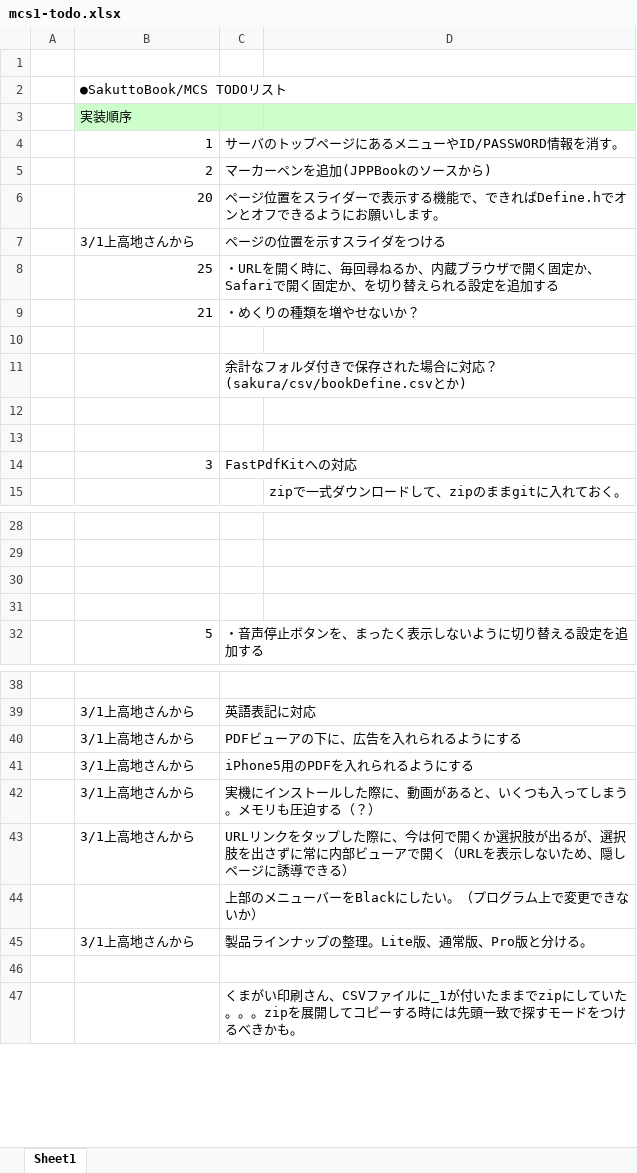
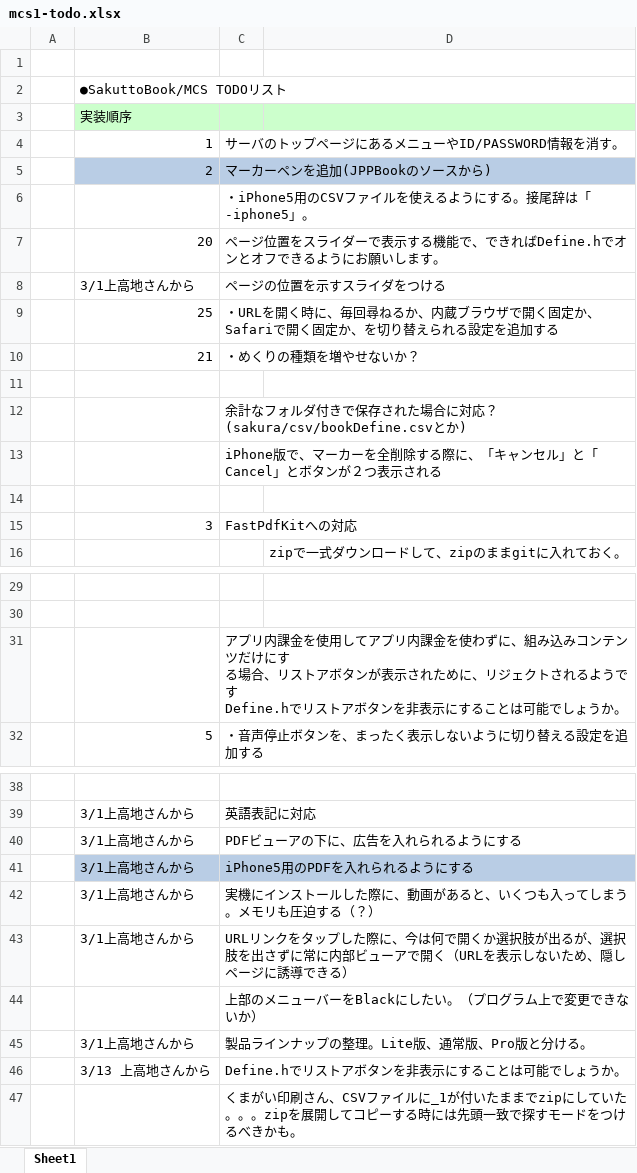
Before and after one commit to okano/PdfProject, an Excel workbook: PdfPub/trunk/docs/mcs1-todo.xlsx, sheet Sheet1, drawn as a sheet; only a part is shown, gaps mark what is left out; values as stored, in another font and other column widths than the file's, no borders; removed rows and columns are numbered as before the commit, all else as after; ↵ is a line break in a cell; the diff names each change by its address in the sheet, - before the commit and + after, or states it on an @@ line.

Commit message:
update TODO at 2013-03-15.

```diff
--- a/PdfPub/trunk/docs/mcs1-todo.xlsx (sheet Sheet1)
+++ b/PdfPub/trunk/docs/mcs1-todo.xlsx (sheet Sheet1)
-B5:D5 fill: none
+B5:D5 fill: #B9CDE5
+row 6:  |  | ・iPhone5用のCSVファイルを使えるようにする。接尾辞は「-iphone5」。
-C13: (empty)
+C13: iPhone版で、マーカーを全削除する際に、「キャンセル」と「Cancel」とボタンが２つ表示される
+C13:D13 merged
-C31: (empty)
+C31: アプリ内課金を使用してアプリ内課金を使わずに、組み込みコンテンツだけにす ↵ る場合、リストアボタンが表示されために、リジェクトされるようです ↵ Define.hでリストアボタンを非表示にすることは可能でしょうか。
+C31:D31 merged
-row 31: (empty)
-B41:D41 fill: none
+B41:D41 fill: #B9CDE5
-row 46: (empty)
+row 46:  | 3/13 上高地さんから | Define.hでリストアボタンを非表示にすることは可能でしょうか。
```
